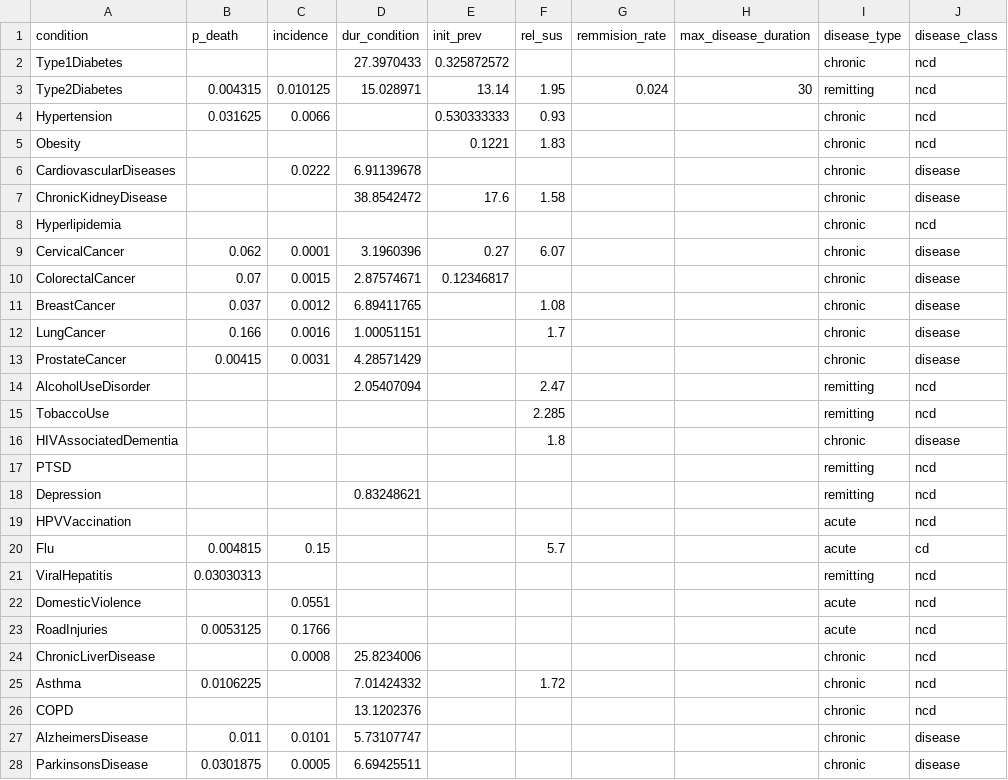
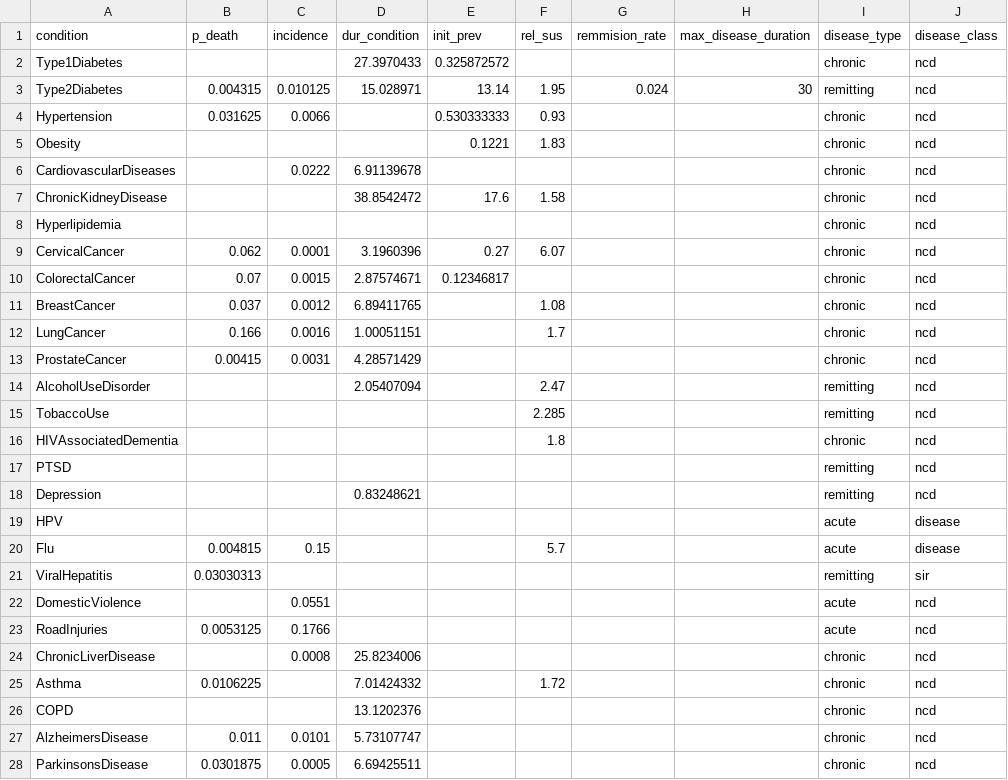
Before and after one commit to starsimhub/mighti, a CSV file: mighti/data/eswatini_parameters.csv, drawn as a sheet.

Commit message:
csv file edited

```diff
--- a/mighti/data/eswatini_parameters.csv
+++ b/mighti/data/eswatini_parameters.csv
@@ -5,18 +5,18 @@ Hypertension,0.031625,0.0066,,0.530333333,0.93,,,chronic,ncd
 Obesity,,,,0.1221,1.83,,,chronic,ncd
-CardiovascularDiseases,,0.0222,6.91139678,,,,,chronic,disease
-ChronicKidneyDisease,,,38.8542472,17.6,1.58,,,chronic,disease
+CardiovascularDiseases,,0.0222,6.91139678,,,,,chronic,ncd
+ChronicKidneyDisease,,,38.8542472,17.6,1.58,,,chronic,ncd
 Hyperlipidemia,,,,,,,,chronic,ncd
-CervicalCancer,0.062,0.0001,3.1960396,0.27,6.07,,,chronic,disease
-ColorectalCancer,0.07,0.0015,2.87574671,0.12346817,,,,chronic,disease
-BreastCancer,0.037,0.0012,6.89411765,,1.08,,,chronic,disease
-LungCancer,0.166,0.0016,1.00051151,,1.7,,,chronic,disease
-ProstateCancer,0.00415,0.0031,4.28571429,,,,,chronic,disease
+CervicalCancer,0.062,0.0001,3.1960396,0.27,6.07,,,chronic,ncd
+ColorectalCancer,0.07,0.0015,2.87574671,0.12346817,,,,chronic,ncd
+BreastCancer,0.037,0.0012,6.89411765,,1.08,,,chronic,ncd
+LungCancer,0.166,0.0016,1.00051151,,1.7,,,chronic,ncd
+ProstateCancer,0.00415,0.0031,4.28571429,,,,,chronic,ncd
 AlcoholUseDisorder,,,2.05407094,,2.47,,,remitting,ncd
 TobaccoUse,,,,,2.285,,,remitting,ncd
-HIVAssociatedDementia,,,,,1.8,,,chronic,disease
+HIVAssociatedDementia,,,,,1.8,,,chronic,ncd
 PTSD,,,,,,,,remitting,ncd
 Depression,,,0.83248621,,,,,remitting,ncd
-HPVVaccination,,,,,,,,acute,ncd
-Flu,0.004815,0.15,,,5.7,,,acute,cd
-ViralHepatitis,0.03030313,,,,,,,remitting,ncd
+HPV,,,,,,,,acute,disease
+Flu,0.004815,0.15,,,5.7,,,acute,disease
+ViralHepatitis,0.03030313,,,,,,,remitting,sir
 DomesticViolence,,0.0551,,,,,,acute,ncd
@@ -26,3 +26,3 @@ Asthma,0.0106225,,7.01424332,,1.72,,,chronic,ncd
 COPD,,,13.1202376,,,,,chronic,ncd
-AlzheimersDisease,0.011,0.0101,5.73107747,,,,,chronic,disease
-ParkinsonsDisease,0.0301875,0.0005,6.69425511,,,,,chronic,disease
+AlzheimersDisease,0.011,0.0101,5.73107747,,,,,chronic,ncd
+ParkinsonsDisease,0.0301875,0.0005,6.69425511,,,,,chronic,ncd
```
